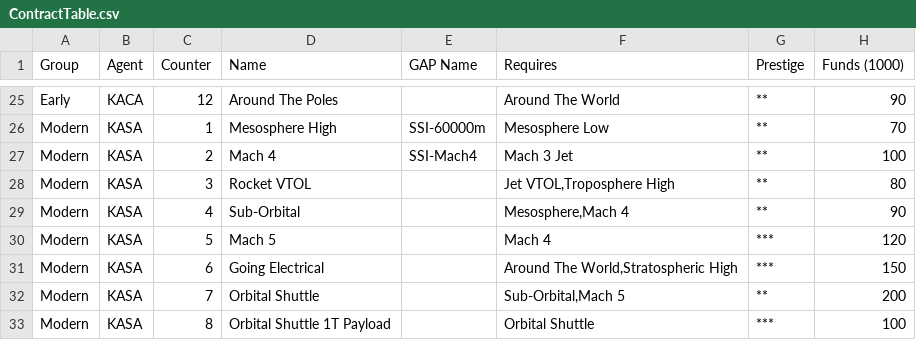
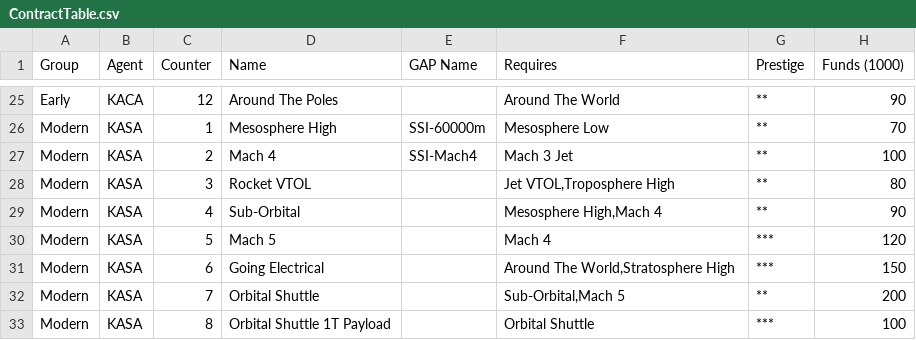
Before and after one commit to harveyt/KPlanes, a CSV file: ContractTable.csv, drawn as a sheet; only a part is shown, gaps mark what is left out; the diff names each change by its address in the sheet, - before the commit and + after, or states it on an @@ line.

Commit message:
Fix requirements.

```diff
--- a/ContractTable.csv
+++ b/ContractTable.csv
-F29 (Requires): Mesosphere,Mach 4
+F29 (Requires): Mesosphere High,Mach 4
-F31 (Requires): Around The World,Stratospheric High
+F31 (Requires): Around The World,Stratosphere High
```
Also changed, not shown: 2 other files.
